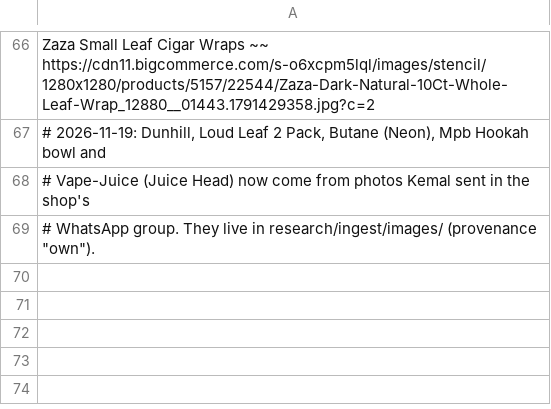
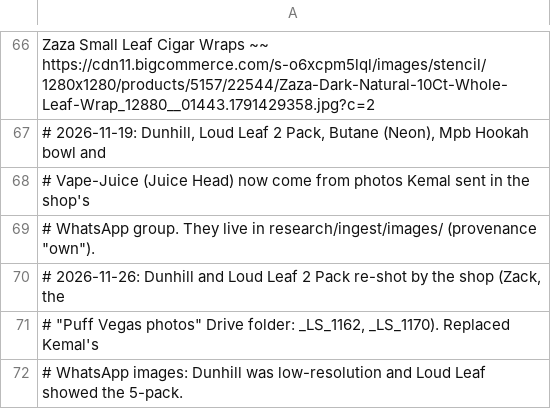
Before and after one commit to gokhankelebek/puff2, a TSV file: research/ingest/supplier.tsv, drawn as a sheet; only a part is shown, gaps mark what is left out.

```diff
--- a/research/ingest/supplier.tsv
+++ b/research/ingest/supplier.tsv
@@ -69 +69,4 @@ Zaza Small Leaf Cigar Wraps ~~ https://cdn11.bigcommerce.com/s-o6xcpm5lql/images
 # WhatsApp group. They live in research/ingest/images/ (provenance "own").
+# 2026-11-26: Dunhill and Loud Leaf 2 Pack re-shot by the shop (Zack, the
+# "Puff Vegas photos" Drive folder: _LS_1162, _LS_1170). Replaced Kemal's
+# WhatsApp images: Dunhill was low-resolution and Loud Leaf showed the 5-pack.
```
Also changed, not shown: 11 other files.
